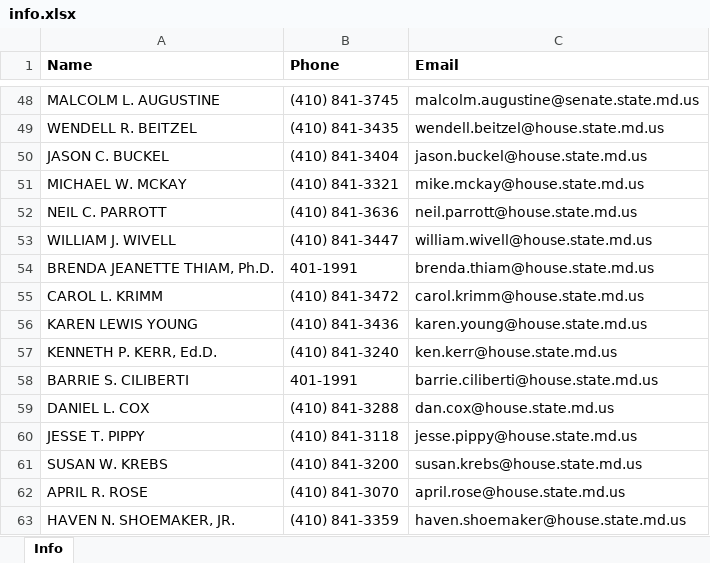
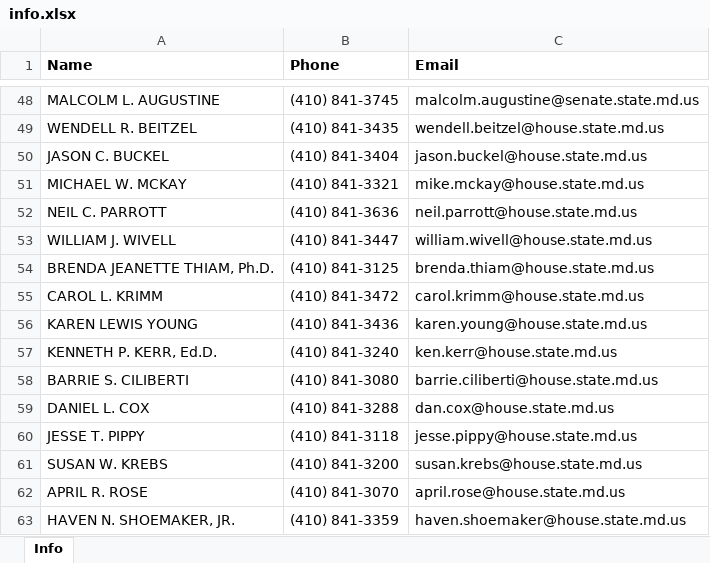
Before and after one commit to dylantknguyen/contact-info-scraper, an Excel workbook: info.xlsx, sheet Info, drawn as a sheet; only a part is shown, gaps mark what is left out; values as stored, in another font and other column widths than the file's, no borders; the diff names each change by its address in the sheet, - before the commit and + after, or states it on an @@ line.

Commit message:
fix: small errors with obtaining phone numbers

```diff
--- a/info.xlsx (sheet Info)
+++ b/info.xlsx (sheet Info)
-B54 (Phone): 401-1991
+B54 (Phone): (410) 841-3125
-B58 (Phone): 401-1991
+B58 (Phone): (410) 841-3080
```
